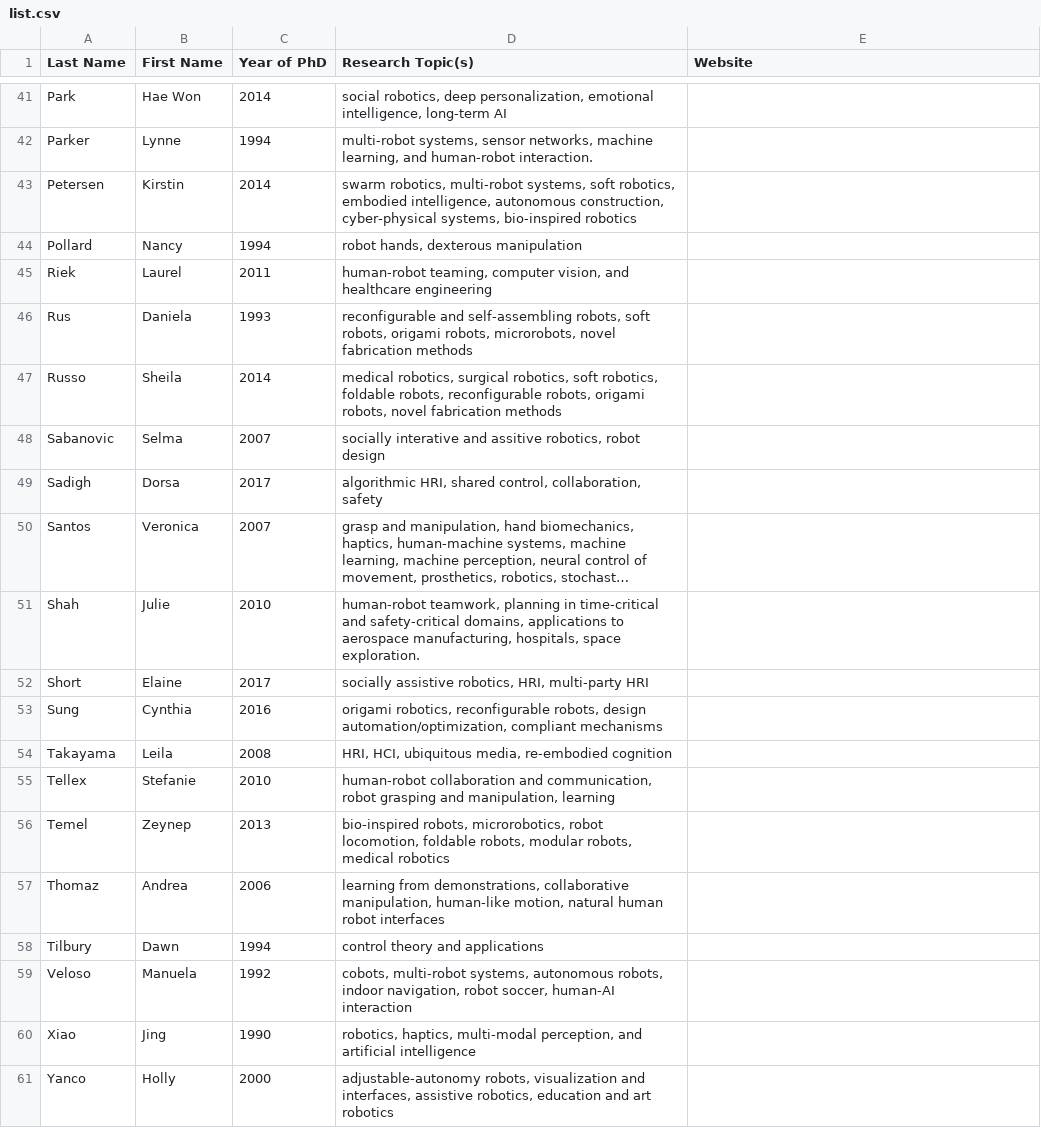
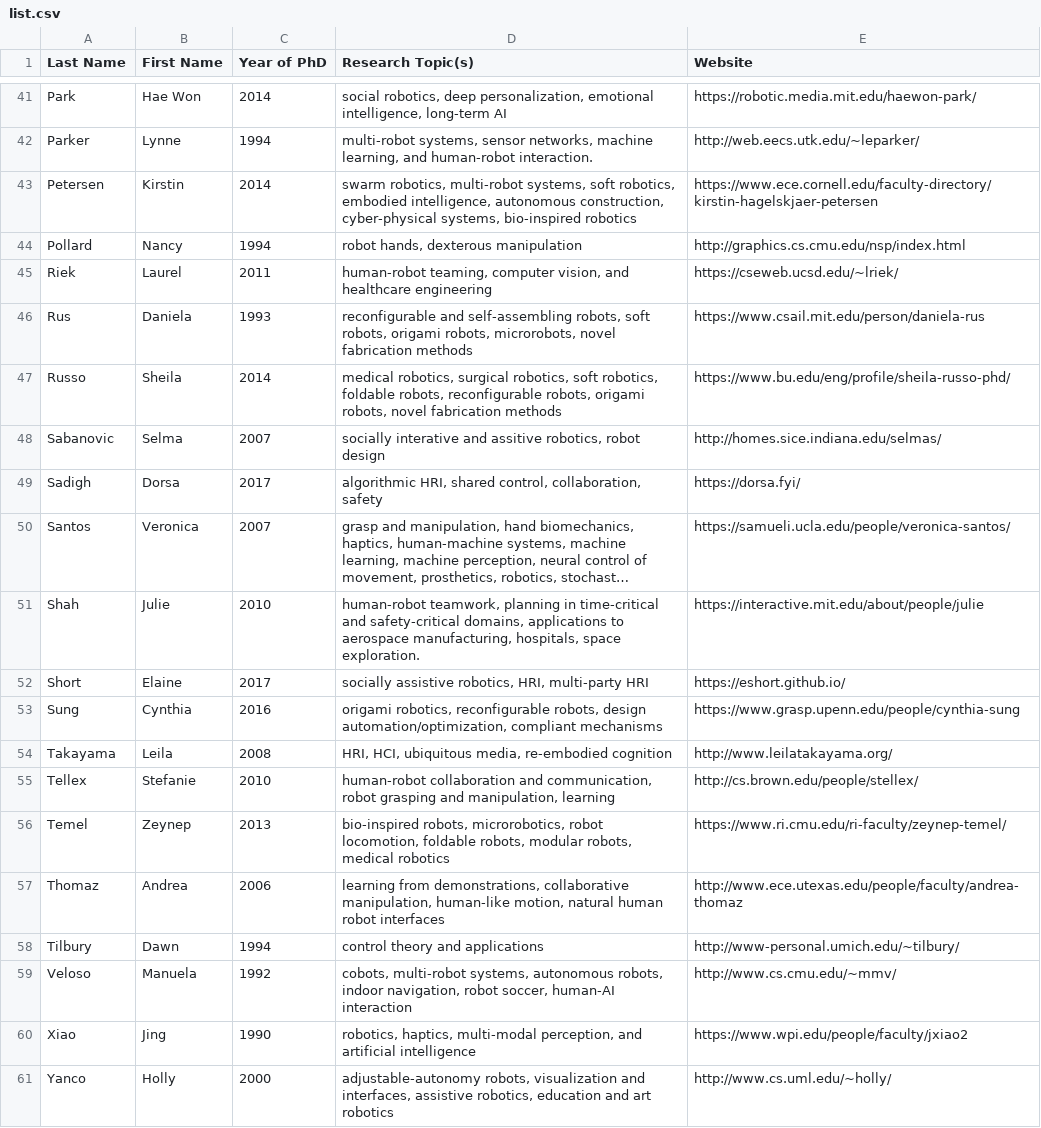
Before and after one commit to us-women-in-robotics-research/us-women-in-robotics-research.github.io, a CSV file: list.csv, drawn as a sheet; only a part is shown, gaps mark what is left out; long unchanged cells end in …; the diff covers the shown part only; the diff names each change by its address in the sheet, - before the commit and + after, or states it on an @@ line.

```diff
--- a/list.csv
+++ b/list.csv
-E41 (Website): (empty)
+E41 (Website): https://robotic.media.mit.edu/haewon-park/
-E42 (Website): (empty)
+E42 (Website): http://web.eecs.utk.edu/~leparker/
-E43 (Website): (empty)
+E43 (Website): https://www.ece.cornell.edu/faculty-directory/kirstin-hagelskjaer-petersen
-E44 (Website): (empty)
+E44 (Website): http://graphics.cs.cmu.edu/nsp/index.html
-E45 (Website): (empty)
+E45 (Website): https://cseweb.ucsd.edu/~lriek/
-E46 (Website): (empty)
+E46 (Website): https://www.csail.mit.edu/person/daniela-rus
-E47 (Website): (empty)
+E47 (Website): https://www.bu.edu/eng/profile/sheila-russo-phd/
-E48 (Website): (empty)
+E48 (Website): http://homes.sice.indiana.edu/selmas/
-E49 (Website): (empty)
+E49 (Website): https://dorsa.fyi/
-E50 (Website): (empty)
+E50 (Website): https://samueli.ucla.edu/people/veronica-santos/
-E51 (Website): (empty)
+E51 (Website): https://interactive.mit.edu/about/people/julie
-E52 (Website): (empty)
+E52 (Website): https://eshort.github.io/
-E53 (Website): (empty)
+E53 (Website): https://www.grasp.upenn.edu/people/cynthia-sung
-E54 (Website): (empty)
+E54 (Website): http://www.leilatakayama.org/
-E55 (Website): (empty)
+E55 (Website): http://cs.brown.edu/people/stellex/
-E56 (Website): (empty)
+E56 (Website): https://www.ri.cmu.edu/ri-faculty/zeynep-temel/
-E57 (Website): (empty)
+E57 (Website): http://www.ece.utexas.edu/people/faculty/andrea-thomaz
-E58 (Website): (empty)
+E58 (Website): http://www-personal.umich.edu/~tilbury/
-E59 (Website): (empty)
+E59 (Website): http://www.cs.cmu.edu/~mmv/
-E60 (Website): (empty)
+E60 (Website): https://www.wpi.edu/people/faculty/jxiao2
-E61 (Website): (empty)
+E61 (Website): http://www.cs.uml.edu/~holly/
```
Also changed, not shown: 26 edited cells elsewhere in this file, 1 other file.
